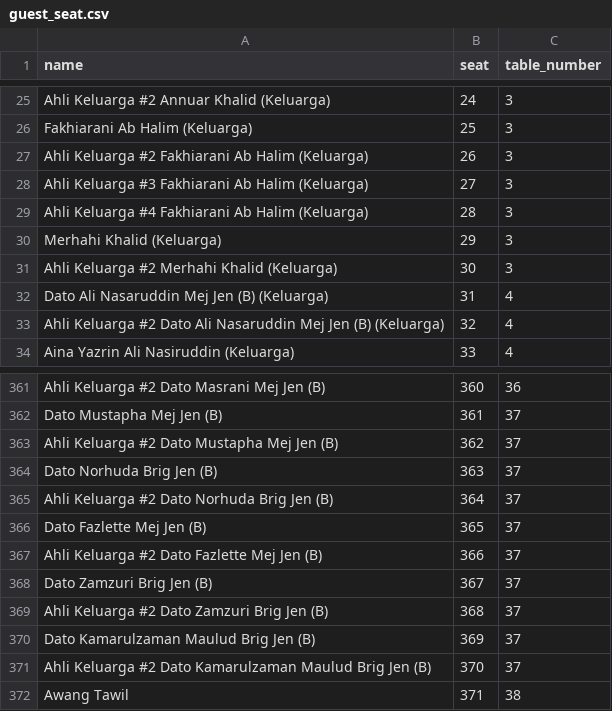
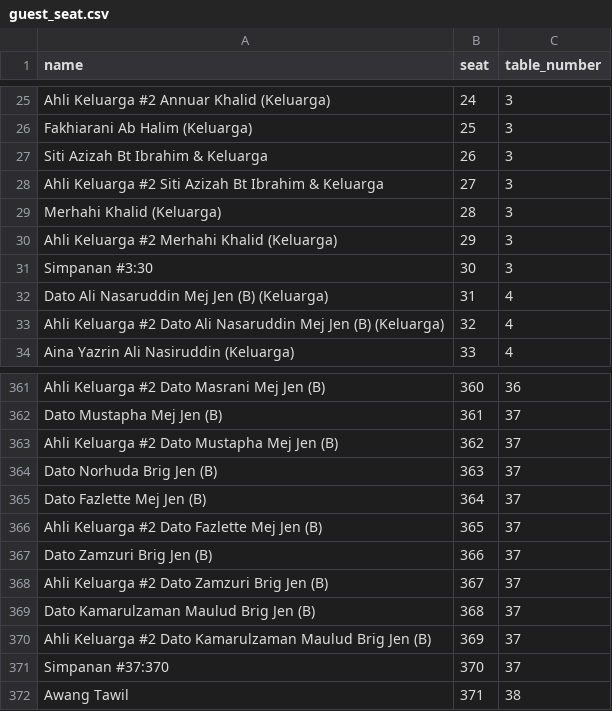
Before and after one commit to hamdanyc/reception, a CSV file: guest_seat.csv, drawn as a sheet; only a part is shown, gaps mark what is left out.

Commit message:
Add files via upload

```diff
--- a/guest_seat.csv
+++ b/guest_seat.csv
@@ -26,7 +26,7 @@ Ahli Keluarga #2 Annuar Khalid (Keluarga),24,3
 Fakhiarani Ab Halim (Keluarga),25,3
-Ahli Keluarga #2 Fakhiarani Ab Halim (Keluarga),26,3
-Ahli Keluarga #3 Fakhiarani Ab Halim (Keluarga),27,3
-Ahli Keluarga #4 Fakhiarani Ab Halim (Keluarga),28,3
-Merhahi Khalid (Keluarga),29,3
-Ahli Keluarga #2 Merhahi Khalid (Keluarga),30,3
+Siti Azizah Bt Ibrahim & Keluarga,26,3
+Ahli Keluarga #2 Siti Azizah Bt Ibrahim & Keluarga,27,3
+Merhahi Khalid (Keluarga),28,3
+Ahli Keluarga #2 Merhahi Khalid (Keluarga),29,3
+Simpanan #3:30,30,3
 Dato Ali Nasaruddin Mej Jen (B) (Keluarga),31,4
@@ -364,9 +364,9 @@ Ahli Keluarga #2 Dato Mustapha Mej Jen (B),362,37
 Dato Norhuda Brig Jen (B),363,37
-Ahli Keluarga #2 Dato Norhuda Brig Jen (B),364,37
-Dato Fazlette Mej Jen (B),365,37
-Ahli Keluarga #2 Dato Fazlette Mej Jen (B),366,37
-Dato Zamzuri Brig Jen (B),367,37
-Ahli Keluarga #2 Dato Zamzuri Brig Jen (B),368,37
-Dato Kamarulzaman Maulud Brig Jen (B),369,37
-Ahli Keluarga #2 Dato Kamarulzaman Maulud Brig Jen (B),370,37
+Dato Fazlette Mej Jen (B),364,37
+Ahli Keluarga #2 Dato Fazlette Mej Jen (B),365,37
+Dato Zamzuri Brig Jen (B),366,37
+Ahli Keluarga #2 Dato Zamzuri Brig Jen (B),367,37
+Dato Kamarulzaman Maulud Brig Jen (B),368,37
+Ahli Keluarga #2 Dato Kamarulzaman Maulud Brig Jen (B),369,37
+Simpanan #37:370,370,37
 Awang Tawil,371,38
```
